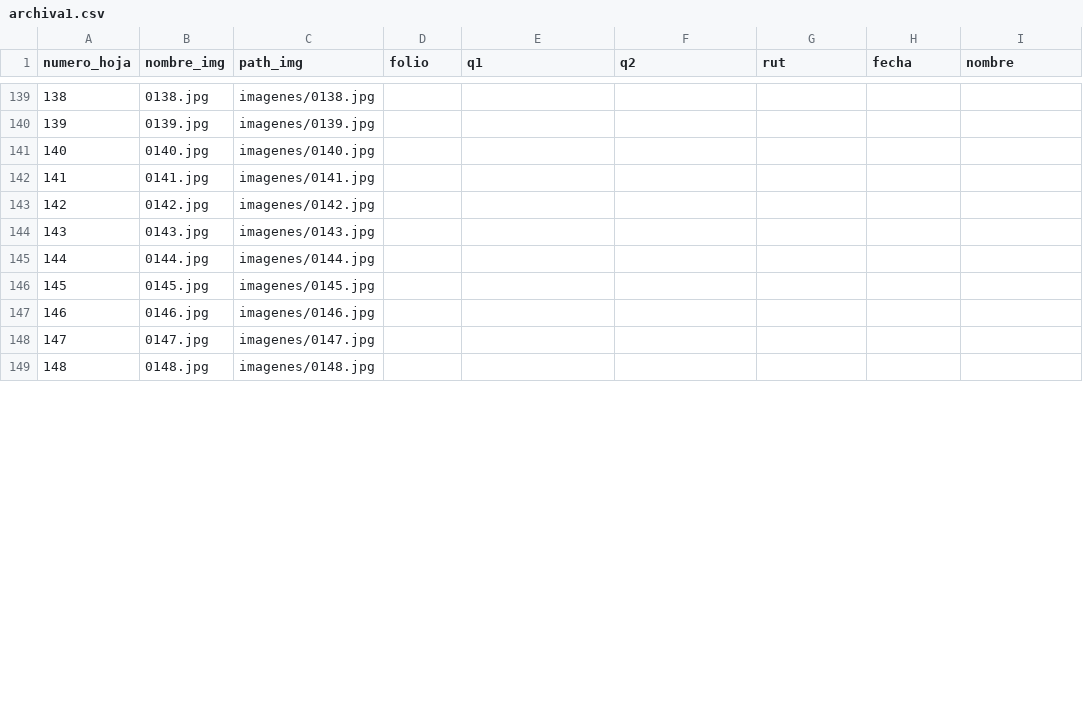
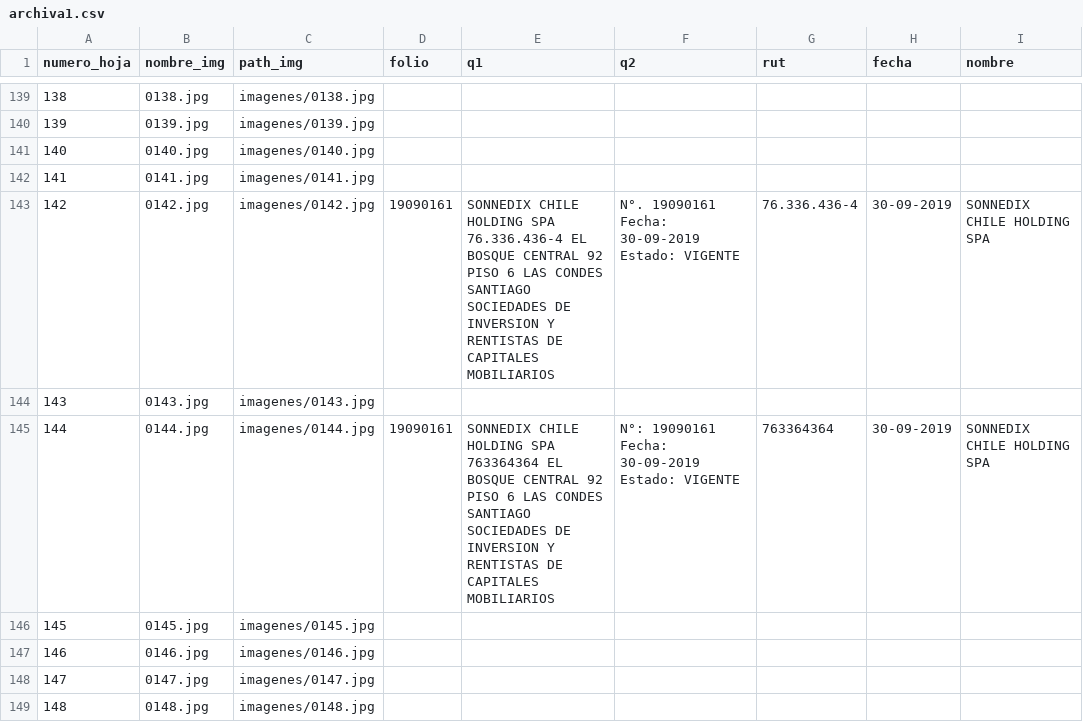
Before and after one commit to My0k/indexanter, a CSV file: documentos/archiva1/archiva1.csv, drawn as a sheet; only a part is shown, gaps mark what is left out; the diff covers the shown part only.

```diff
--- a/documentos/archiva1/archiva1.csv
+++ b/documentos/archiva1/archiva1.csv
@@ -142,5 +142,5 @@ numero_hoja,nombre_img,path_img,folio,q1,q2,rut,fecha,nombre
 141,0141.jpg,imagenes/0141.jpg,,,,,,
-142,0142.jpg,imagenes/0142.jpg,,,,,,
+142,0142.jpg,imagenes/0142.jpg,19090161,SONNEDIX CHILE HOLDING SPA 76.336.436-4 EL BOSQUE CENTRAL 92 PISO 6 LAS CONDES SANTIAGO SOCIEDADES DE INVERSION Y RENTISTAS DE CAPITALES MOBILIARIOS,N°. 19090161 Fecha: 30-09-2019 Estado: VIGENTE,76.336.436-4,30-09-2019,SONNEDIX CHILE HOLDING SPA
 143,0143.jpg,imagenes/0143.jpg,,,,,,
-144,0144.jpg,imagenes/0144.jpg,,,,,,
+144,0144.jpg,imagenes/0144.jpg,19090161,SONNEDIX CHILE HOLDING SPA 763364364 EL BOSQUE CENTRAL 92 PISO 6 LAS CONDES SANTIAGO SOCIEDADES DE INVERSION Y RENTISTAS DE CAPITALES MOBILIARIOS,N°: 19090161 Fecha: 30-09-2019 Estado: VIGENTE,763364364,30-09-2019,SONNEDIX CHILE HOLDING SPA
 145,0145.jpg,imagenes/0145.jpg,,,,,,
```
Also changed, not shown: 42 edited cells elsewhere in this file, 1 other file.
